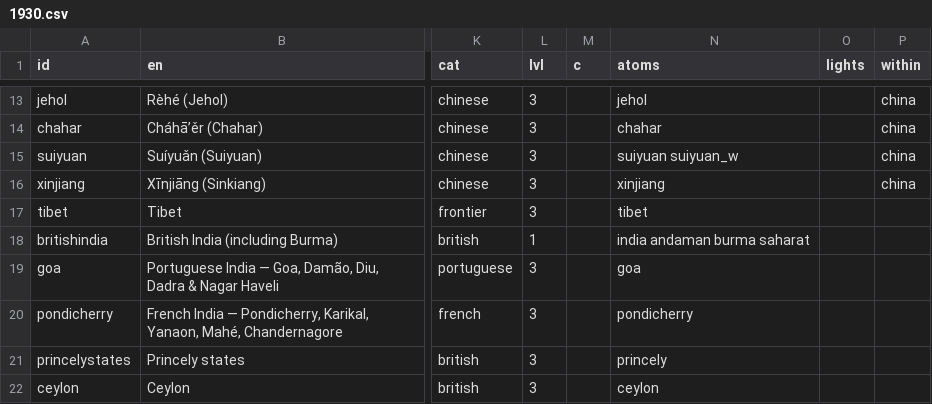
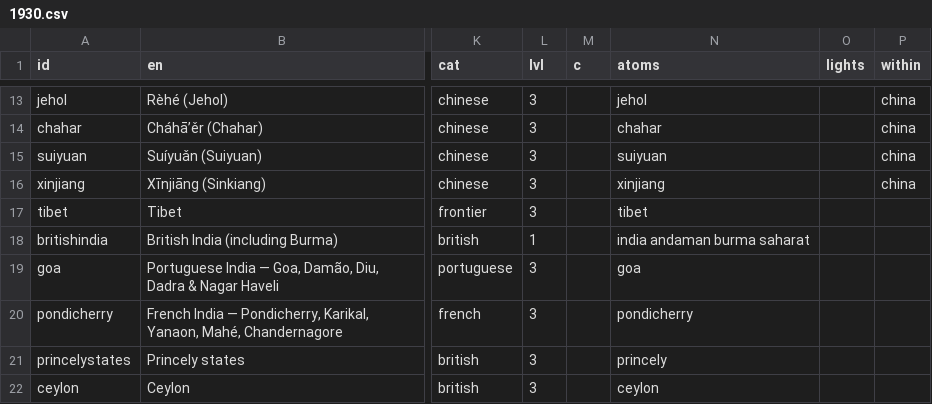
Before and after one commit to kmlawson/japanese-empire-student-map, a CSV file: texts/territories/1930.csv, drawn as a sheet; only a part is shown, gaps mark what is left out; the diff names each change by its address in the sheet, - before the commit and + after, or states it on an @@ line.

```diff
--- a/texts/territories/1930.csv
+++ b/texts/territories/1930.csv
-N15 (atoms): suiyuan suiyuan_w
+N15 (atoms): suiyuan
```
Also changed, not shown: texts/territories/1942.csv, texts/territories/sub-units/china.csv, 13 other files.
